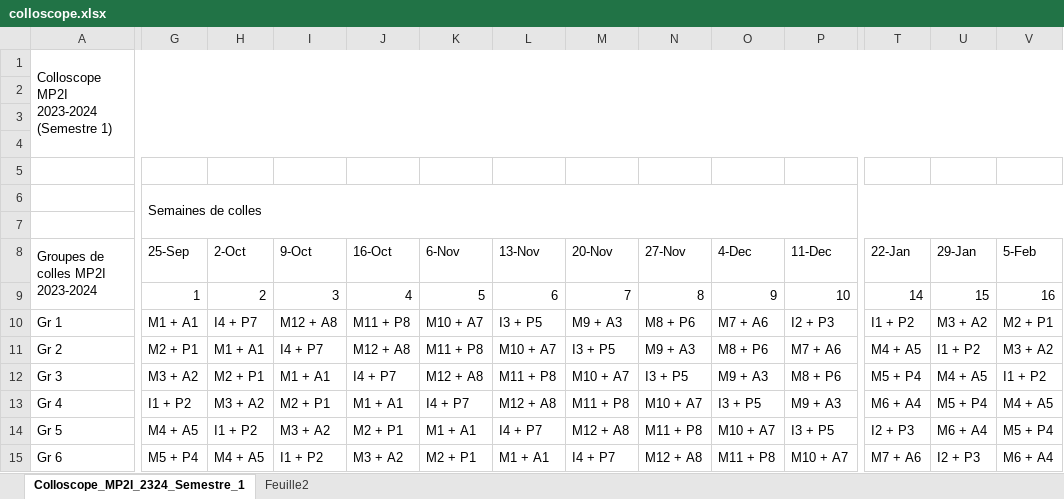
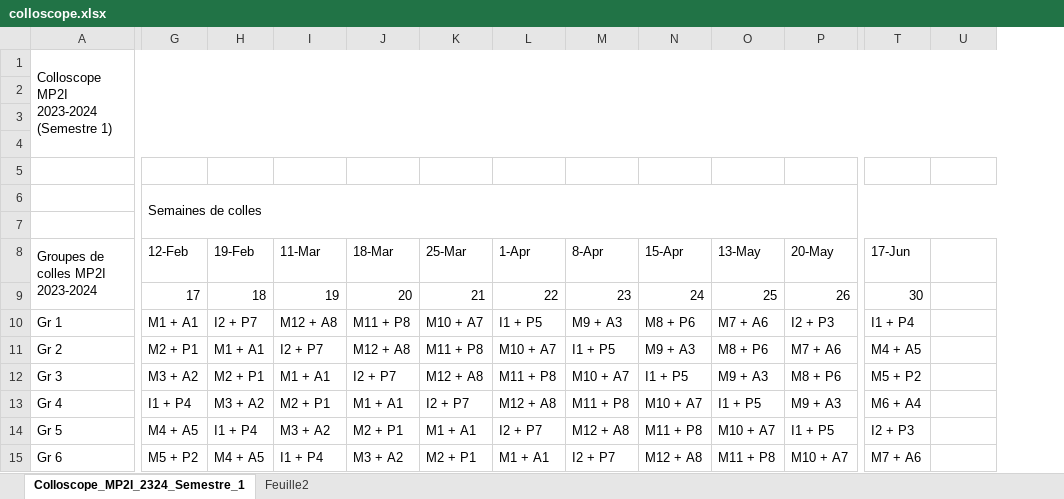
Before and after one commit to RugiSerl/colloscope, an Excel workbook: assets/colloscope.xlsx, sheet Colloscope_MP2I_2324_Semestre_1, drawn as a sheet; only a part is shown, gaps mark what is left out; values as stored, in another font and other column widths than the file's, no cell formats; removed rows and columns are numbered as before the commit, all else as after; rows hold the shown columns only; the diff covers the shown part only; the diff names each change by its address in the sheet, - before the commit and + after, or states it on an @@ line.

Commit message:
-mis à jours les colles ( merci de signaler si il y a des erreurs)

```diff
--- a/assets/colloscope.xlsx (sheet Colloscope_MP2I_2324_Semestre_1)
+++ b/assets/colloscope.xlsx (sheet Colloscope_MP2I_2324_Semestre_1)
-column V, rows 10-15: M2 + P1 | M3 + A2 | I1 + P2 | M4 + A5 | M5 + P4 | M6 + A4
-row 8: Groupes de colles MP2I 2023-2024 | 25-Sep | 2-Oct | 9-Oct | 16-Oct | 6-Nov | 13-Nov | 20-Nov | 27-Nov | 4-Dec | 11-Dec | 22-Jan | 29-Jan | 5-Feb
-row 9:  | 1 | 2 | 3 | 4 | 5 | 6 | 7 | 8 | 9 | 10 | 14 | 15 | 16
+row 8: Groupes de colles MP2I 2023-2024 | 12-Feb | 19-Feb | 11-Mar | 18-Mar | 25-Mar | 1-Apr | 8-Apr | 15-Apr | 13-May | 20-May | 17-Jun
+row 9:  | 17 | 18 | 19 | 20 | 21 | 22 | 23 | 24 | 25 | 26 | 30
-H10: I4 + P7
+H10: I2 + P7
-L10: I3 + P5
+L10: I1 + P5
-T10: I1 + P2
+T10: I1 + P4
-U10: M3 + A2
+U10: (empty)
-I11: I4 + P7
+I11: I2 + P7
-M11: I3 + P5
+M11: I1 + P5
-U11: I1 + P2
+U11: (empty)
-J12: I4 + P7
+J12: I2 + P7
-N12: I3 + P5
+N12: I1 + P5
-T12: M5 + P4
+T12: M5 + P2
-U12: M4 + A5
+U12: (empty)
-G13: I1 + P2
+G13: I1 + P4
-K13: I4 + P7
+K13: I2 + P7
-O13: I3 + P5
+O13: I1 + P5
-U13: M5 + P4
+U13: (empty)
-H14: I1 + P2
+H14: I1 + P4
-L14: I4 + P7
+L14: I2 + P7
-P14: I3 + P5
+P14: I1 + P5
-U14: M6 + A4
+U14: (empty)
-G15: M5 + P4
+G15: M5 + P2
-I15: I1 + P2
+I15: I1 + P4
-M15: I4 + P7
+M15: I2 + P7
-U15: I2 + P3
+U15: (empty)
```
Also changed, not shown: 63 edited cells and merged cells elsewhere in this sheet, cell formats, 3 other files.
